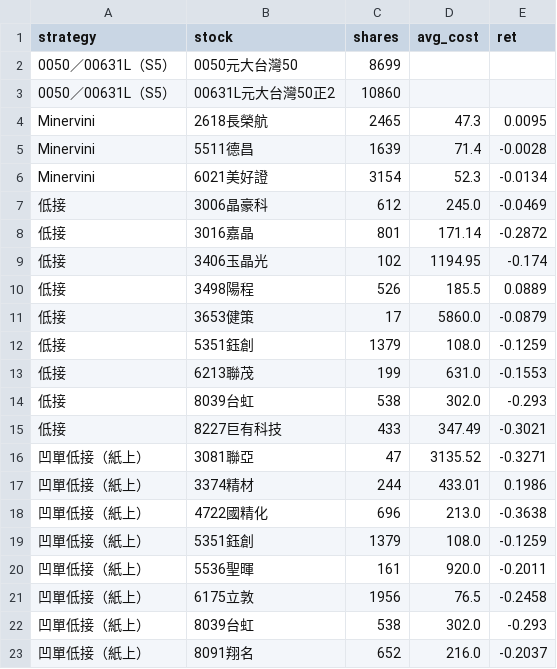
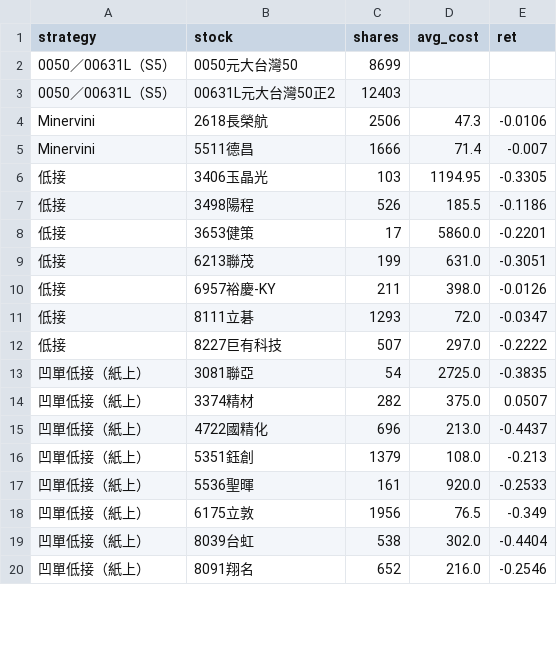
Before and after one commit to selfuse20261001-cell/PTEST, a CSV file: tw/pos.csv, drawn as a sheet; only a part is shown; the diff covers the shown part only.

```diff
--- a/tw/pos.csv
+++ b/tw/pos.csv
@@ -2,22 +2,19 @@ strategy,stock,shares,avg_cost,ret
 0050／00631L（S5）,0050元大台灣50,8699,,
-0050／00631L（S5）,00631L元大台灣50正2,10860,,
-Minervini,2618長榮航,2465,47.3,0.0095
-Minervini,5511德昌,1639,71.4,-0.0028
-Minervini,6021美好證,3154,52.3,-0.0134
-低接,3006晶豪科,612,245.0,-0.0469
-低接,3016嘉晶,801,171.14,-0.2872
-低接,3406玉晶光,102,1194.95,-0.174
-低接,3498陽程,526,185.5,0.0889
-低接,3653健策,17,5860.0,-0.0879
-低接,5351鈺創,1379,108.0,-0.1259
-低接,6213聯茂,199,631.0,-0.1553
-低接,8039台虹,538,302.0,-0.293
-低接,8227巨有科技,433,347.49,-0.3021
-凹單低接（紙上）,3081聯亞,47,3135.52,-0.3271
-凹單低接（紙上）,3374精材,244,433.01,0.1986
-凹單低接（紙上）,4722國精化,696,213.0,-0.3638
-凹單低接（紙上）,5351鈺創,1379,108.0,-0.1259
-凹單低接（紙上）,5536聖暉,161,920.0,-0.2011
-凹單低接（紙上）,6175立敦,1956,76.5,-0.2458
-凹單低接（紙上）,8039台虹,538,302.0,-0.293
-凹單低接（紙上）,8091翔名,652,216.0,-0.2037
+0050／00631L（S5）,00631L元大台灣50正2,12403,,
+Minervini,2618長榮航,2506,47.3,-0.0106
+Minervini,5511德昌,1666,71.4,-0.007
+低接,3406玉晶光,103,1194.95,-0.3305
+低接,3498陽程,526,185.5,-0.1186
+低接,3653健策,17,5860.0,-0.2201
+低接,6213聯茂,199,631.0,-0.3051
+低接,6957裕慶-KY,211,398.0,-0.0126
+低接,8111立碁,1293,72.0,-0.0347
+低接,8227巨有科技,507,297.0,-0.2222
+凹單低接（紙上）,3081聯亞,54,2725.0,-0.3835
+凹單低接（紙上）,3374精材,282,375.0,0.0507
+凹單低接（紙上）,4722國精化,696,213.0,-0.4437
+凹單低接（紙上）,5351鈺創,1379,108.0,-0.213
+凹單低接（紙上）,5536聖暉,161,920.0,-0.2533
+凹單低接（紙上）,6175立敦,1956,76.5,-0.349
+凹單低接（紙上）,8039台虹,538,302.0,-0.4404
+凹單低接（紙上）,8091翔名,652,216.0,-0.2546
```
Also changed, not shown: 4 added rows, 7 removed rows and 60 edited cells elsewhere in this file, tw/closed.csv, tw/eq.csv, 10 other files.
